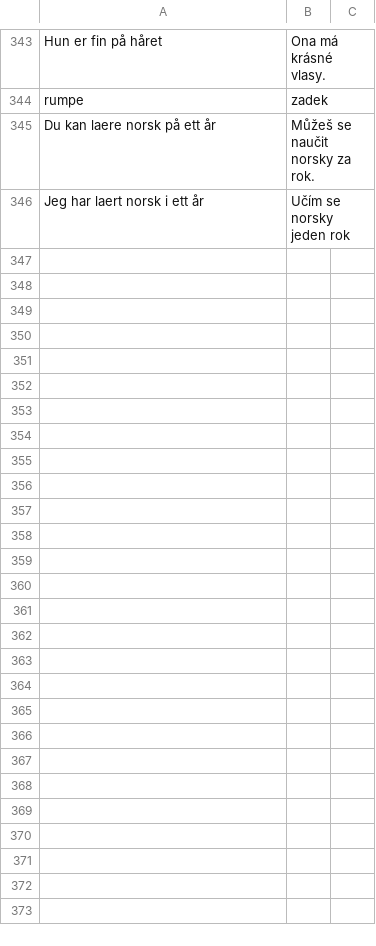
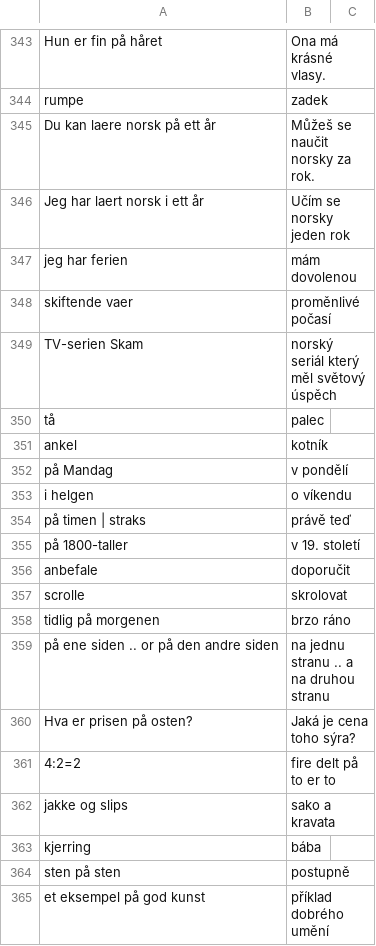
Before and after one commit to JanHoralik/quizlet-sets, a CSV file: Honza-norsk-ord.csv, drawn as a sheet; only a part is shown, gaps mark what is left out; the diff names each change by its address in the sheet, - before the commit and + after, or states it on an @@ line.

Commit message:
Norsk ord

```diff
--- a/Honza-norsk-ord.csv
+++ b/Honza-norsk-ord.csv
+row 347: jeg har ferien | mám dovolenou
+row 348: skiftende vaer | proměnlivé počasí
+row 349: TV-serien Skam | norský seriál který měl světový úspěch
+row 350: tå | palec
+row 351: ankel | kotník
+row 352: på Mandag | v pondělí
+row 353: i helgen | o víkendu
+row 354: på timen | straks | právě teď
+row 355: på 1800-taller | v 19. století
+row 356: anbefale | doporučit
+row 357: scrolle | skrolovat
+row 358: tidlig på morgenen | brzo ráno
+row 359: på ene siden .. or på den andre siden | na jednu stranu .. a na druhou stranu
+row 360: Hva er prisen på osten? | Jaká je cena toho sýra?
+row 361: 4:2=2 | fire delt på to er to
+row 362: jakke og slips | sako a kravata
+row 363: kjerring | bába
+row 364: sten på sten | postupně
+row 365: et eksempel på god kunst | příklad dobrého umění
```
